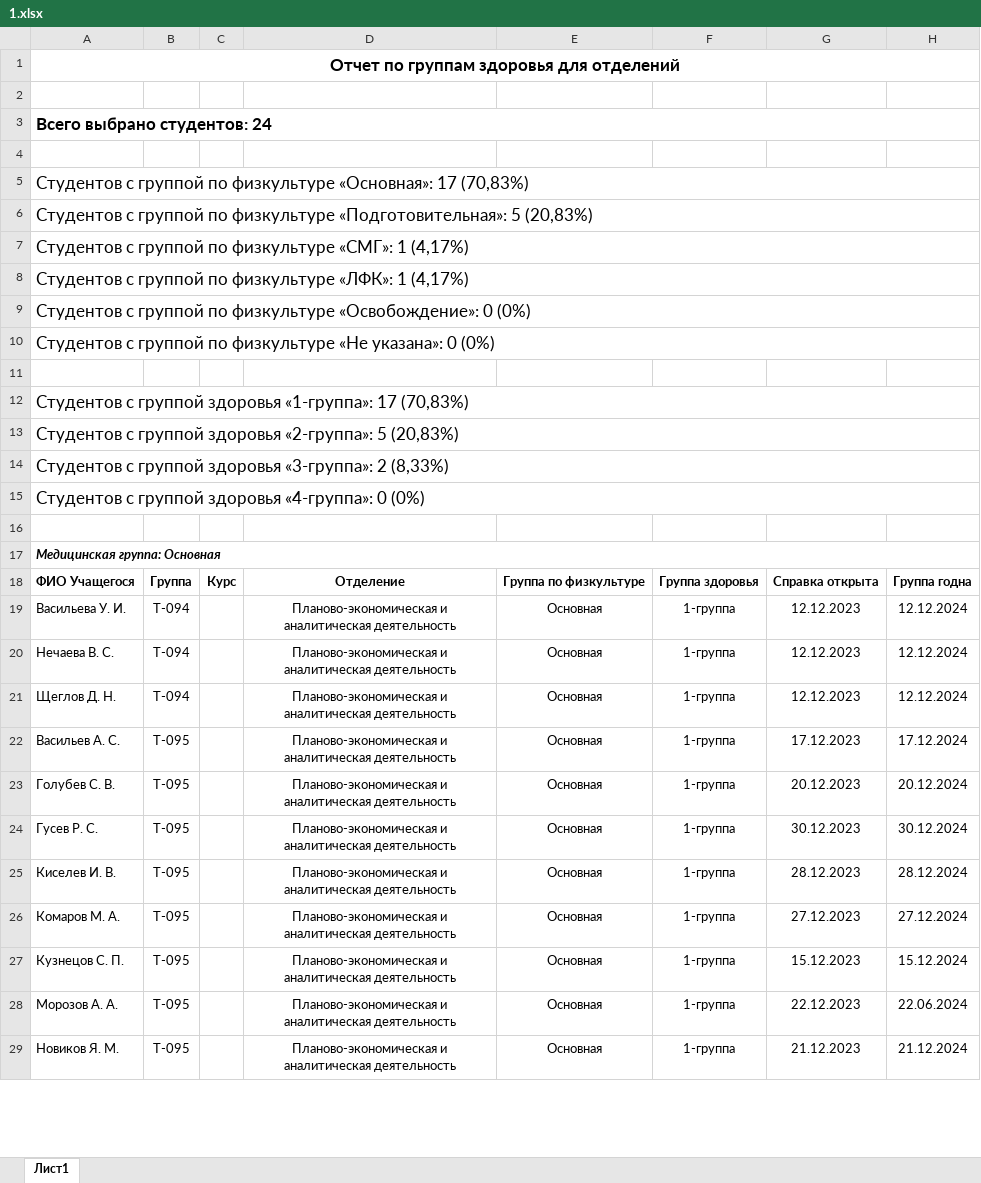
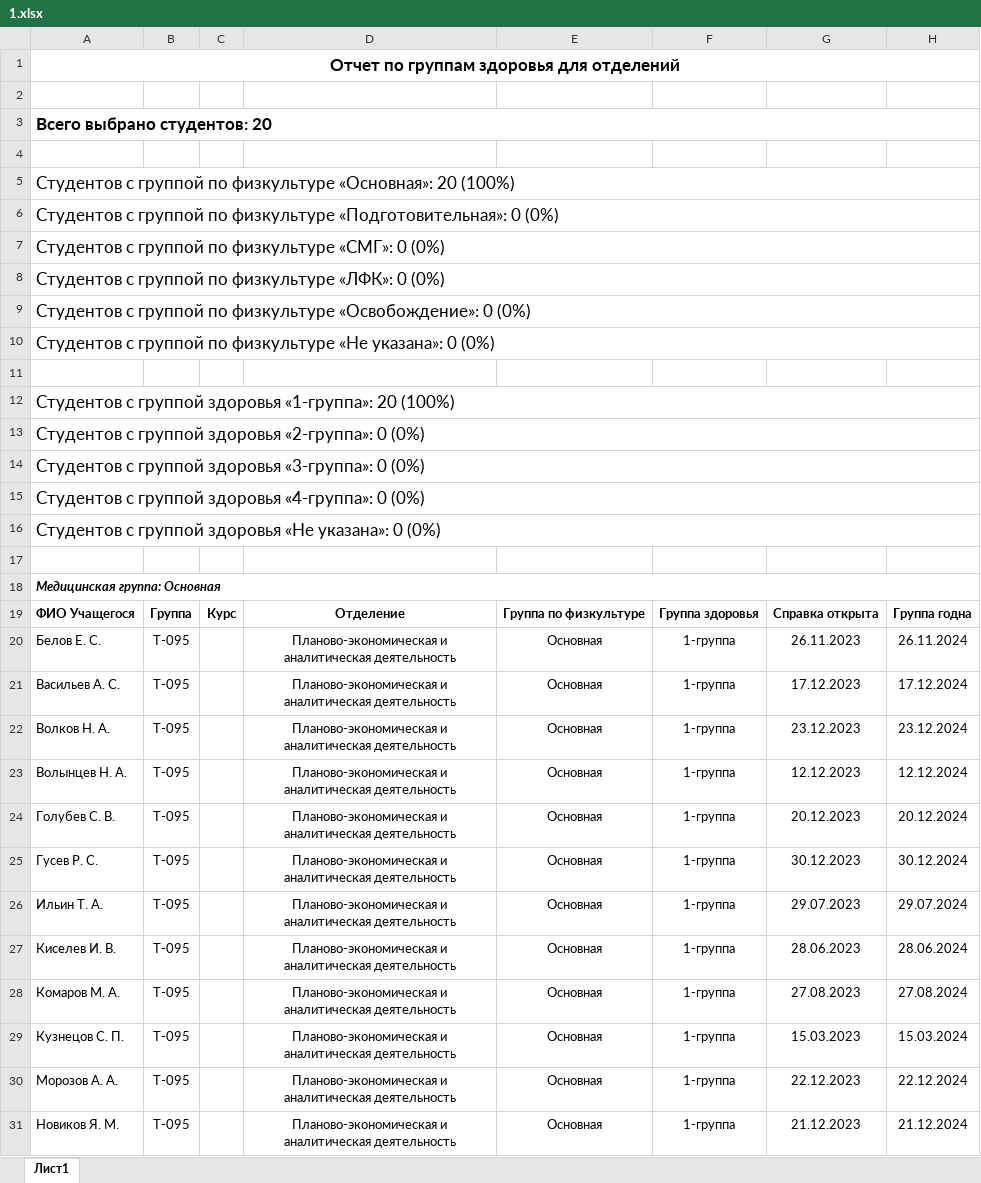
Before and after one commit to smirnovv11/MedicalCertificates, an Excel workbook: For DB/1.xlsx, sheet Лист1, drawn as a sheet; only a part is shown; values as stored, in another font and other column widths than the file's, no borders; removed rows and columns are numbered as before the commit, all else as after; the diff covers the shown part only; the diff names each change by its address in the sheet, - before the commit and + after, or states it on an @@ line.

```diff
--- a/For DB/1.xlsx (sheet Лист1)
+++ b/For DB/1.xlsx (sheet Лист1)
-A3: Всего выбрано студентов: 24
+A3: Всего выбрано студентов: 20
-A5: …физкультуре «Основная»: 17 (70,83%)
+A5: …физкультуре «Основная»: 20 (100%)
-A6: …физкультуре «Подготовительная»: 5 (20,83%)
+A6: …физкультуре «Подготовительная»: 0 (0%)
-A7: …физкультуре «СМГ»: 1 (4,17%)
+A7: …физкультуре «СМГ»: 0 (0%)
-A8: …физкультуре «ЛФК»: 1 (4,17%)
+A8: …физкультуре «ЛФК»: 0 (0%)
-A12: …здоровья «1-группа»: 17 (70,83%)
+A12: …здоровья «1-группа»: 20 (100%)
-A13: …здоровья «2-группа»: 5 (20,83%)
+A13: …здоровья «2-группа»: 0 (0%)
-A14: …здоровья «3-группа»: 2 (8,33%)
+A14: …здоровья «3-группа»: 0 (0%)
+row 16: Студентов с группой здоровья «Не указана»: 0 (0%)
-row 19: Васильева У. И. | Т-094 |  | Планово-экономическая и аналитическая деятельность | Основная | 1-группа | 12.12.2023 | 12.12.2024
-row 20: Нечаева В. С. | Т-094 |  | Планово-экономическая и аналитическая деятельность | Основная | 1-группа | 12.12.2023 | 12.12.2024
-A20: Щеглов Д. Н.
+A20: Белов Е. С.
-B20: Т-094
+B20: Т-095
-G20: 12.12.2023
+G20: 26.11.2023
-H20: 12.12.2024
+H20: 26.11.2024
+row 22: Волков Н. А. | Т-095 |  | Планово-экономическая и аналитическая деятельность | Основная | 1-группа | 23.12.2023 | 23.12.2024
+row 23: Волынцев Н. А. | Т-095 |  | Планово-экономическая и аналитическая деятельность | Основная | 1-группа | 12.12.2023 | 12.12.2024
+row 26: Ильин Т. А. | Т-095 |  | Планово-экономическая и аналитическая деятельность | Основная | 1-группа | 29.07.2023 | 29.07.2024
-G27: 28.12.2023
+G27: 28.06.2023
-H27: 28.12.2024
+H27: 28.06.2024
-G28: 27.12.2023
+G28: 27.08.2023
-H28: 27.12.2024
+H28: 27.08.2024
-G29: 15.12.2023
+G29: 15.03.2023
-H29: 15.12.2024
+H29: 15.03.2024
-H30: 22.06.2024
+H30: 22.12.2024
```
Also changed, not shown: 2 added rows, 16 removed rows and 9 edited cells elsewhere in this sheet, For DB/fdsfd.xlsx, 10 other files.
